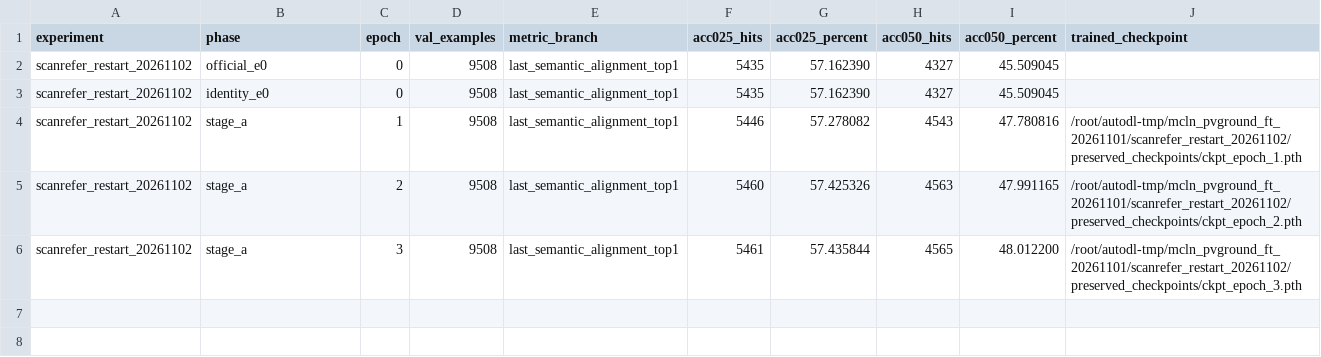
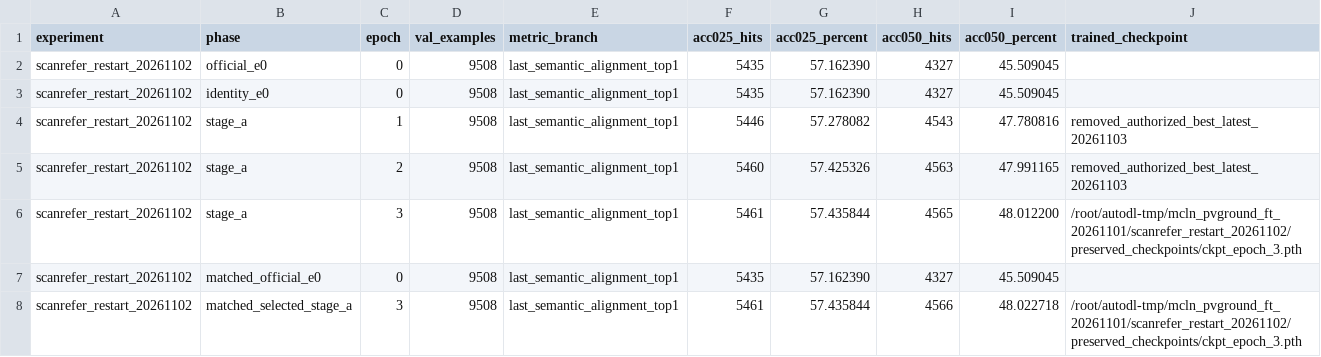
Before and after one commit to 666666666666gao/MCLN, a CSV file: docs/results/mcln_pvground_20261101/scanrefer-restart-all-epochs.csv, drawn as a sheet.

```diff
--- a/docs/results/mcln_pvground_20261101/scanrefer-restart-all-epochs.csv
+++ b/docs/results/mcln_pvground_20261101/scanrefer-restart-all-epochs.csv
@@ -3,4 +3,6 @@
 "scanrefer_restart_20261102","identity_e0","0","9508","last_semantic_alignment_top1","5435","57.162390","4327","45.509045",""
-"scanrefer_restart_20261102","stage_a","1","9508","last_semantic_alignment_top1","5446","57.278082","4543","47.780816","/root/autodl-tmp/mcln_pvground_ft_20261101/scanrefer_restart_20261102/preserved_checkpoints/ckpt_epoch_1.pth"
-"scanrefer_restart_20261102","stage_a","2","9508","last_semantic_alignment_top1","5460","57.425326","4563","47.991165","/root/autodl-tmp/mcln_pvground_ft_20261101/scanrefer_restart_20261102/preserved_checkpoints/ckpt_epoch_2.pth"
+"scanrefer_restart_20261102","stage_a","1","9508","last_semantic_alignment_top1","5446","57.278082","4543","47.780816","removed_authorized_best_latest_20261103"
+"scanrefer_restart_20261102","stage_a","2","9508","last_semantic_alignment_top1","5460","57.425326","4563","47.991165","removed_authorized_best_latest_20261103"
 "scanrefer_restart_20261102","stage_a","3","9508","last_semantic_alignment_top1","5461","57.435844","4565","48.012200","/root/autodl-tmp/mcln_pvground_ft_20261101/scanrefer_restart_20261102/preserved_checkpoints/ckpt_epoch_3.pth"
+"scanrefer_restart_20261102","matched_official_e0","0","9508","last_semantic_alignment_top1","5435","57.162390","4327","45.509045",""
+"scanrefer_restart_20261102","matched_selected_stage_a","3","9508","last_semantic_alignment_top1","5461","57.435844","4566","48.022718","/root/autodl-tmp/mcln_pvground_ft_20261101/scanrefer_restart_20261102/preserved_checkpoints/ckpt_epoch_3.pth"
```
Also changed, not shown: docs/results/mcln_pvground_20261101/all-epochs.csv, 17 other files.
